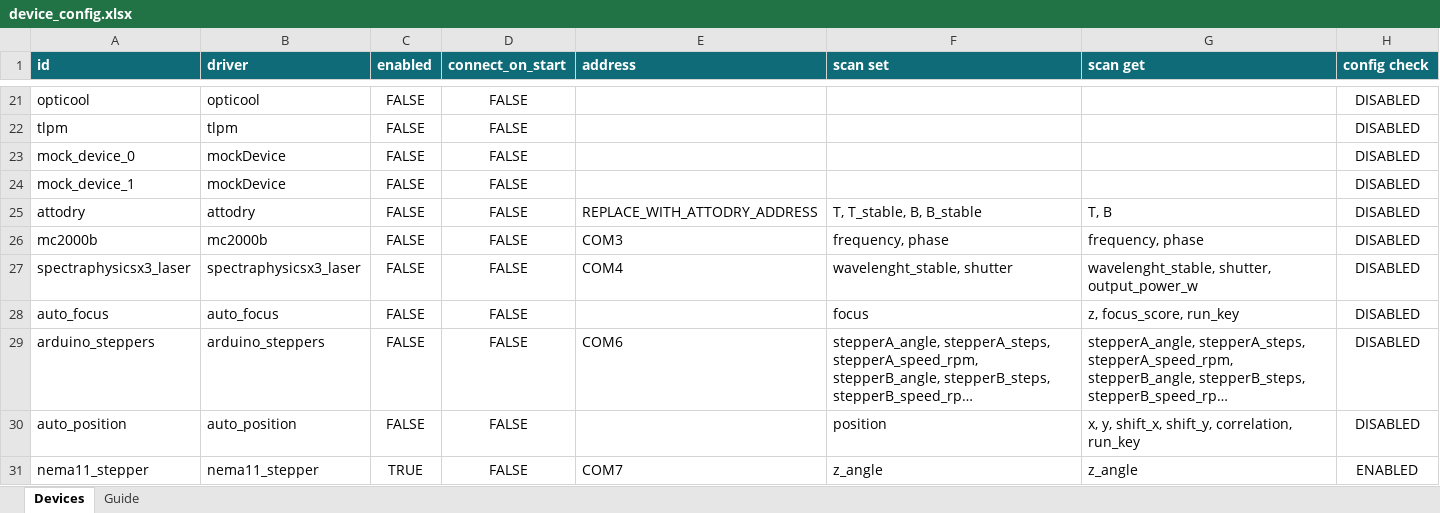
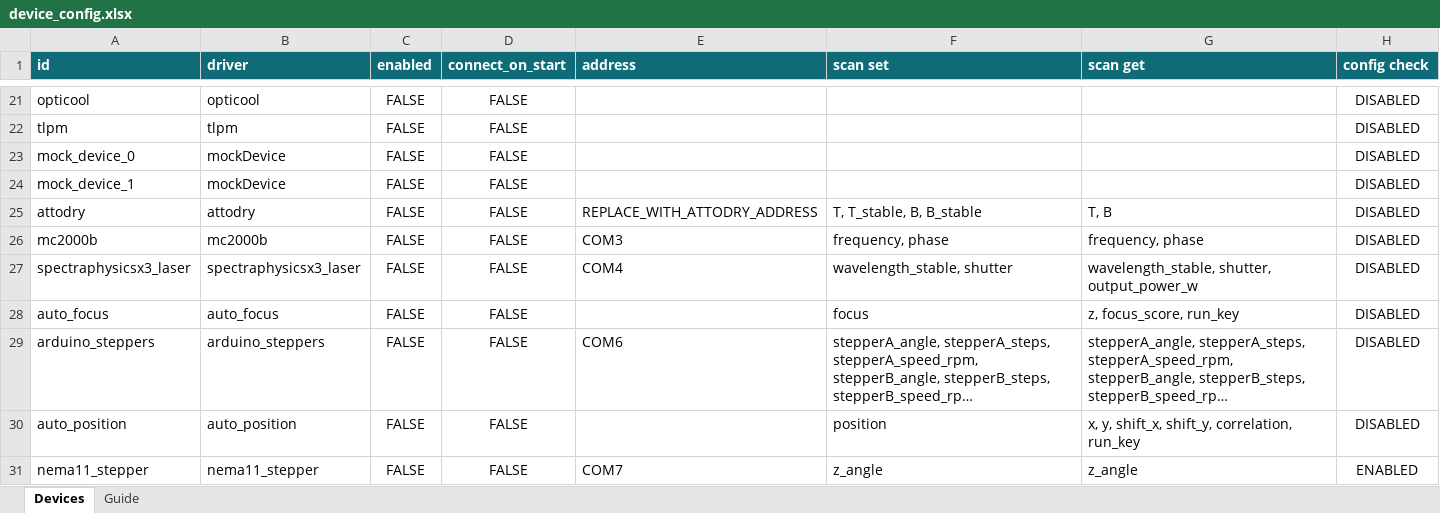
Before and after one commit to lictailer/zmeter, an Excel workbook: device_config.xlsx, sheet Devices, drawn as a sheet; only a part is shown, gaps mark what is left out; long unchanged cells end in …; values as stored, in another font and other column widths than the file's, no borders; table styles not drawn; the diff names each change by its address in the sheet, - before the commit and + after, or states it on an @@ line.

```diff
--- a/device_config.xlsx (sheet Devices)
+++ b/device_config.xlsx (sheet Devices)
-F27 (scan set): wavelenght_stable, shutter
+F27 (scan set): wavelength_stable, shutter
-G27 (scan get): wavelenght_stable, shutter, output_power_w
+G27 (scan get): wavelength_stable, shutter, output_power_w
-C31 (enabled): TRUE
+C31 (enabled): FALSE
```
Also changed, not shown: 5 other files.
